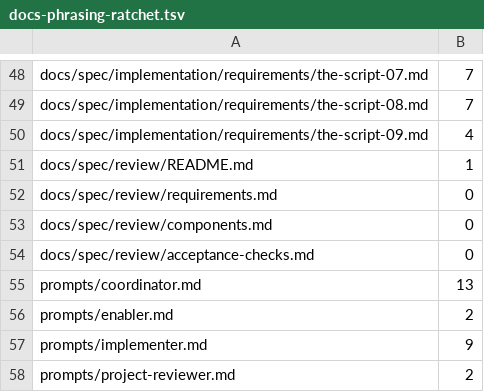
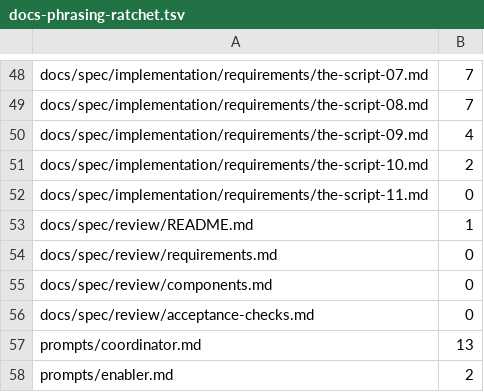
Before and after one commit to Pullwright/agent-ops, a TSV file: scripts/docs-phrasing-ratchet.tsv, drawn as a sheet; only a part is shown, gaps mark what is left out; the shorter side is filled out with more unchanged rows.

```diff
--- a/scripts/docs-phrasing-ratchet.tsv
+++ b/scripts/docs-phrasing-ratchet.tsv
@@ -50,2 +50,4 @@ docs/spec/implementation/requirements/the-script-08.md	7
 docs/spec/implementation/requirements/the-script-09.md	4
+docs/spec/implementation/requirements/the-script-10.md	2
+docs/spec/implementation/requirements/the-script-11.md	0
 docs/spec/review/README.md	1
```
Also changed, not shown: 7 other files.
